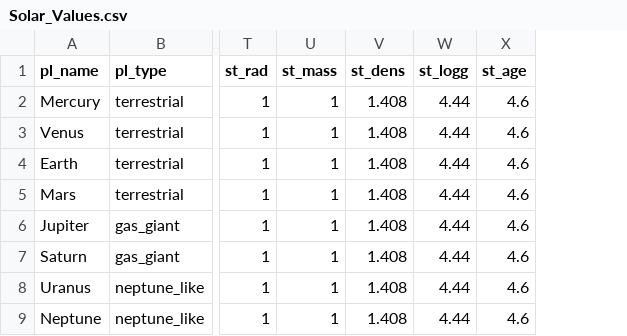
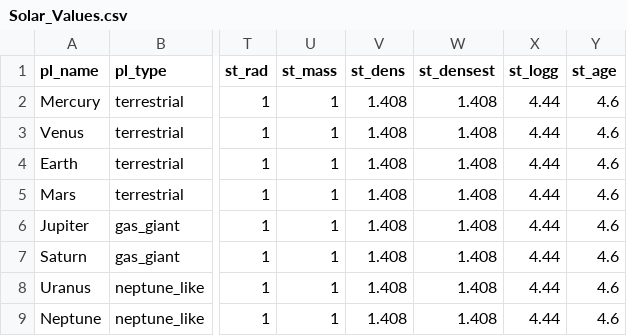
Before and after one commit to GoJian/exoplanets_data_survey, a CSV file: assets/Solar_Values.csv, drawn as a sheet; only a part is shown, gaps mark what is left out; the diff names each change by its address in the sheet, - before the commit and + after, or states it on an @@ line.

```diff
--- a/assets/Solar_Values.csv
+++ b/assets/Solar_Values.csv
+column W (st_densest), rows 2-9: all 1.408
```
Also changed, not shown: 2 other files.
